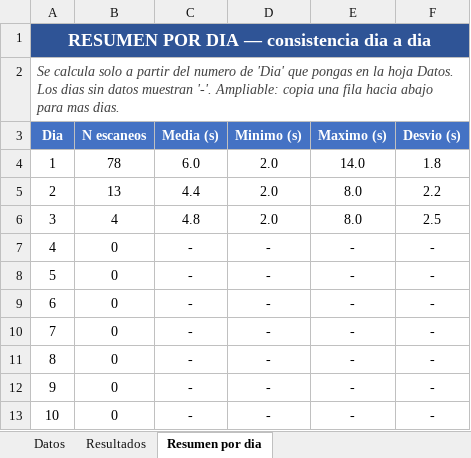
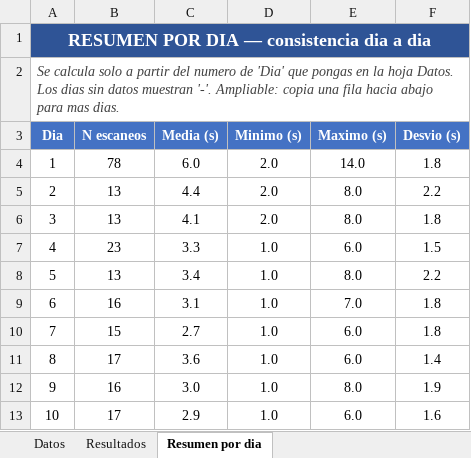
Before and after one commit to yamirayts/horus, an Excel workbook: tfi/duracion_escaneo.xlsx, sheet Resumen por dia, drawn as a sheet; only a part is shown; values as stored, in another font and other column widths than the file's, no borders; the diff covers the shown part only; the diff names each change by its address in the sheet, - before the commit and + after, or states it on an @@ line.

```diff
--- a/tfi/duracion_escaneo.xlsx (sheet Resumen por dia)
+++ b/tfi/duracion_escaneo.xlsx (sheet Resumen por dia)
-B6 (N escaneos): 4
+B6 (N escaneos): 13
-C6 (Media (s)): 4.8
+C6 (Media (s)): 4.1
-F6 (Desvio (s)): 2.5
+F6 (Desvio (s)): 1.8
-B7 (N escaneos): 0
+B7 (N escaneos): 23
-C7 (Media (s)): -
+C7 (Media (s)): 3.3
-D7:D13 (Minimo (s)): -
+D7:D13 (Minimo (s)): 1.0
-E7 (Maximo (s)): -
+E7 (Maximo (s)): 6.0
-F7 (Desvio (s)): -
+F7 (Desvio (s)): 1.5
-B8 (N escaneos): 0
+B8 (N escaneos): 13
-C8 (Media (s)): -
+C8 (Media (s)): 3.4
-E8 (Maximo (s)): -
+E8 (Maximo (s)): 8.0
-F8 (Desvio (s)): -
+F8 (Desvio (s)): 2.2
-B9 (N escaneos): 0
+B9 (N escaneos): 16
-C9 (Media (s)): -
+C9 (Media (s)): 3.1
-E9 (Maximo (s)): -
+E9 (Maximo (s)): 7.0
-F9:F10 (Desvio (s)): -
+F9:F10 (Desvio (s)): 1.8
-B10 (N escaneos): 0
+B10 (N escaneos): 15
-C10 (Media (s)): -
+C10 (Media (s)): 2.7
-E10:E11 (Maximo (s)): -
+E10:E11 (Maximo (s)): 6.0
-B11 (N escaneos): 0
+B11 (N escaneos): 17
-C11 (Media (s)): -
+C11 (Media (s)): 3.6
-F11 (Desvio (s)): -
+F11 (Desvio (s)): 1.4
-B12 (N escaneos): 0
+B12 (N escaneos): 16
-C12 (Media (s)): -
+C12 (Media (s)): 3.0
-E12 (Maximo (s)): -
+E12 (Maximo (s)): 8.0
-F12 (Desvio (s)): -
+F12 (Desvio (s)): 1.9
-B13 (N escaneos): 0
+B13 (N escaneos): 17
-C13 (Media (s)): -
+C13 (Media (s)): 2.9
-E13 (Maximo (s)): -
+E13 (Maximo (s)): 6.0
-F13 (Desvio (s)): -
+F13 (Desvio (s)): 1.6
```
Also changed, not shown: 20 edited cells elsewhere in this sheet, sheet Datos, sheet Resultados, tfi/planilla_registro.xlsx.
